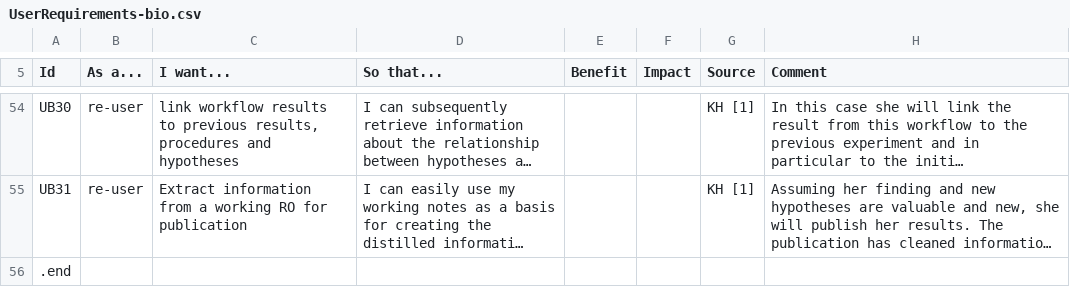
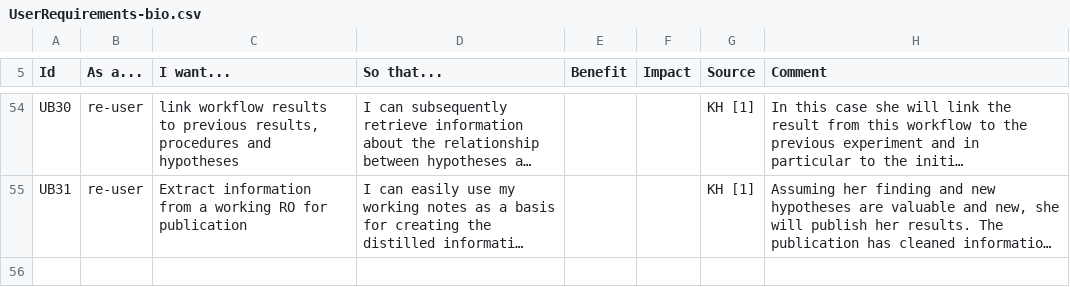
Before and after one commit to wf4ever/Requirements, a CSV file: data/UserRequirements-bio.csv (was UserRequirements-bio.csv), drawn as a sheet; only a part is shown, gaps mark what is left out; long unchanged cells end in …; the diff names each change by its address in the sheet, - before the commit and + after, or states it on an @@ line.

Commit message:
Reorganized directory structure to separate data, code and docs

```diff
--- a/UserRequirements-bio.csv
+++ b/data/UserRequirements-bio.csv
-row 56: .end
```
Also changed, not shown: 12 other files.
